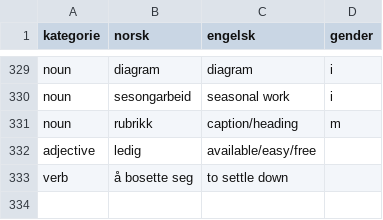
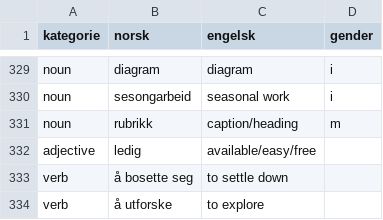
Before and after one commit to dfbr/dfbr.github.io, a CSV file: ordlist.csv, drawn as a sheet; only a part is shown, gaps mark what is left out; the diff names each change by its address in the sheet, - before the commit and + after, or states it on an @@ line.

```diff
--- a/ordlist.csv
+++ b/ordlist.csv
+row 334: verb | å utforske | to explore
```
Also changed, not shown: 20 other files.
